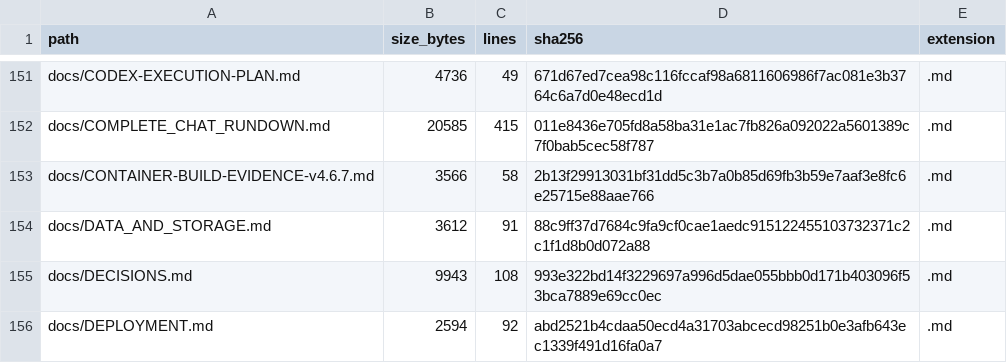
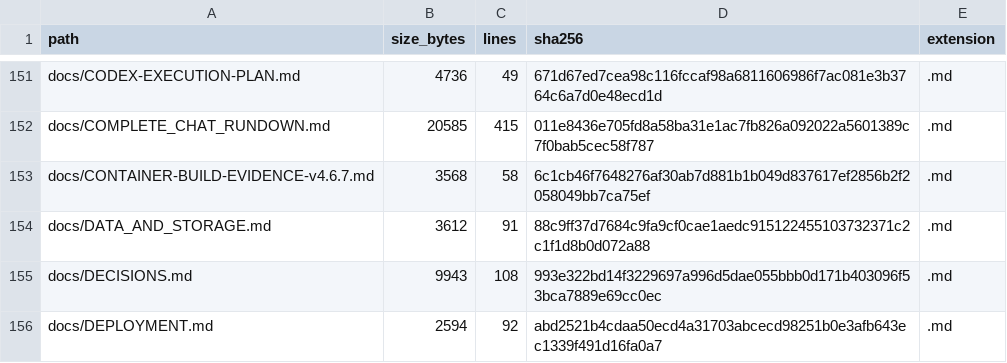
Before and after one commit to TheNINJALLO/floodman-business-suite-aio, a CSV file: docs/generated/SOURCE_MANIFEST.csv, drawn as a sheet; only a part is shown, gaps mark what is left out.

```diff
--- a/docs/generated/SOURCE_MANIFEST.csv
+++ b/docs/generated/SOURCE_MANIFEST.csv
@@ -152,3 +152,3 @@ docs/CODEX-EXECUTION-PLAN.md,4736,49,671d67ed7cea98c116fccaf98a6811606986f7ac081
 docs/COMPLETE_CHAT_RUNDOWN.md,20585,415,011e8436e705fd8a58ba31e1ac7fb826a092022a5601389c7f0bab5cec58f787,.md
-docs/CONTAINER-BUILD-EVIDENCE-v4.6.7.md,3566,58,2b13f29913031bf31dd5c3b7a0b85d69fb3b59e7aaf3e8fc6e25715e88aae766,.md
+docs/CONTAINER-BUILD-EVIDENCE-v4.6.7.md,3568,58,6c1cb46f7648276af30ab7d881b1b049d837617ef2856b2f2058049bb7ca75ef,.md
 docs/DATA_AND_STORAGE.md,3612,91,88c9ff37d7684c9fa9cf0cae1aedc915122455103732371c2c1f1d8b0d072a88,.md
```
Also changed, not shown: 3 other files.
